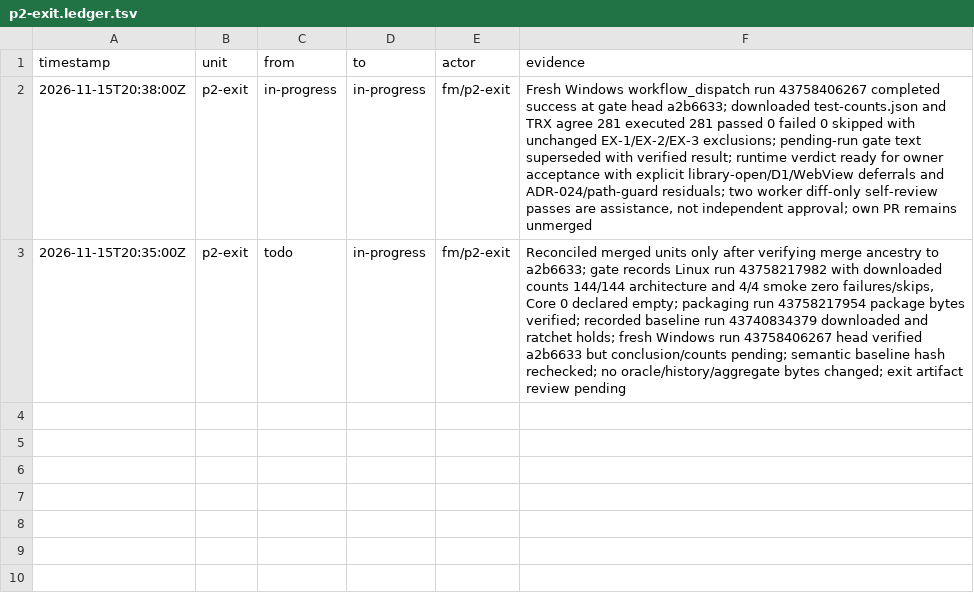
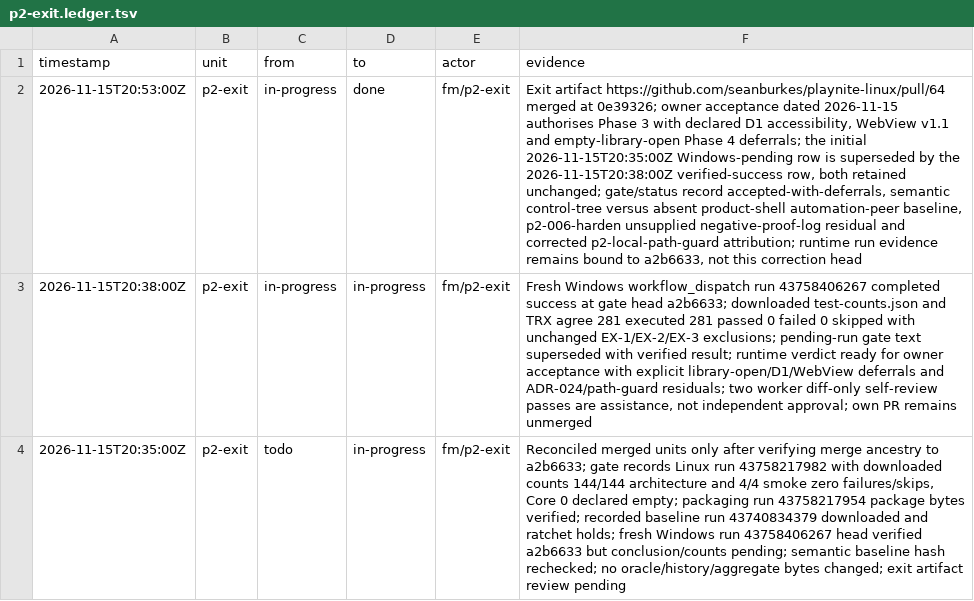
Before and after one commit to seanburkes/playnite-linux, a TSV file: docs/port/units/p2-exit.ledger.tsv, drawn as a sheet; the diff names each change by its address in the sheet, - before the commit and + after, or states it on an @@ line.

Commit message:
docs(port): record accepted Phase 2 exit and review corrections

```diff
--- a/docs/port/units/p2-exit.ledger.tsv
+++ b/docs/port/units/p2-exit.ledger.tsv
+row 2: 2026-11-15T20:53:00Z | p2-exit | in-progress | done | fm/p2-exit | Exit artifact https://github.com/seanburkes/playnite-linux/pull/64 merged at 0e39326; owner acceptance dated 2026-11-15 authorises Phase 3 with declared D1 accessibility, WebView v1.1 and empty-library-open Phase 4 deferrals; the initial 2026-11-15T20:35:00Z Windows-pending row is superseded by the 2026-11-15T20:38:00Z verified-success row, both retained unchanged; gate/status record accepted-with-deferrals, semantic control-tree versus absent product-shell automation-peer baseline, p2-006-harden unsupplied negative-proof-log residual and corrected p2-local-path-guard attribution; runtime run evidence remains bound to a2b6633, not this correction head
```
Also changed, not shown: docs/port/units/p2-ci-cost.ledger.tsv, docs/port/units/p2-ci-cost.queue.tsv, 4 other files.
